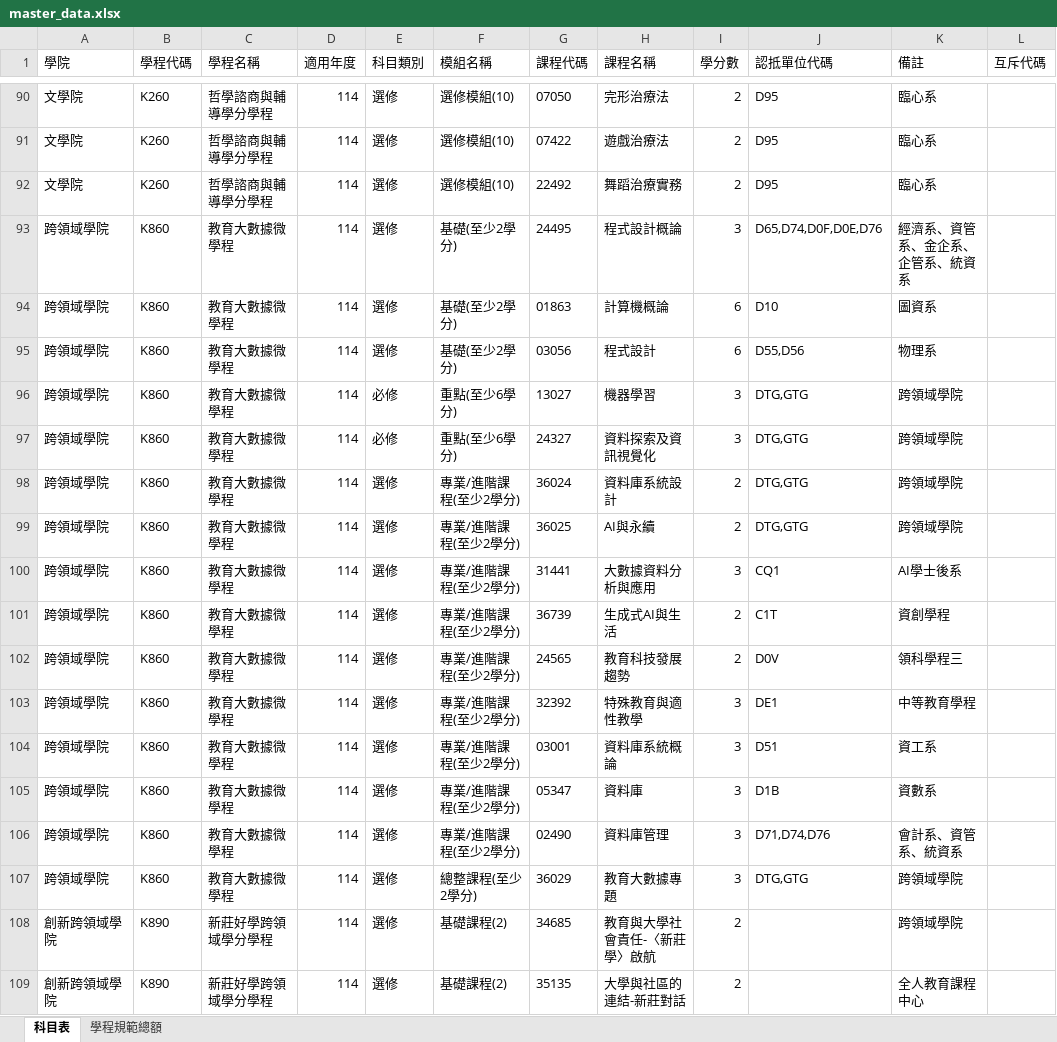
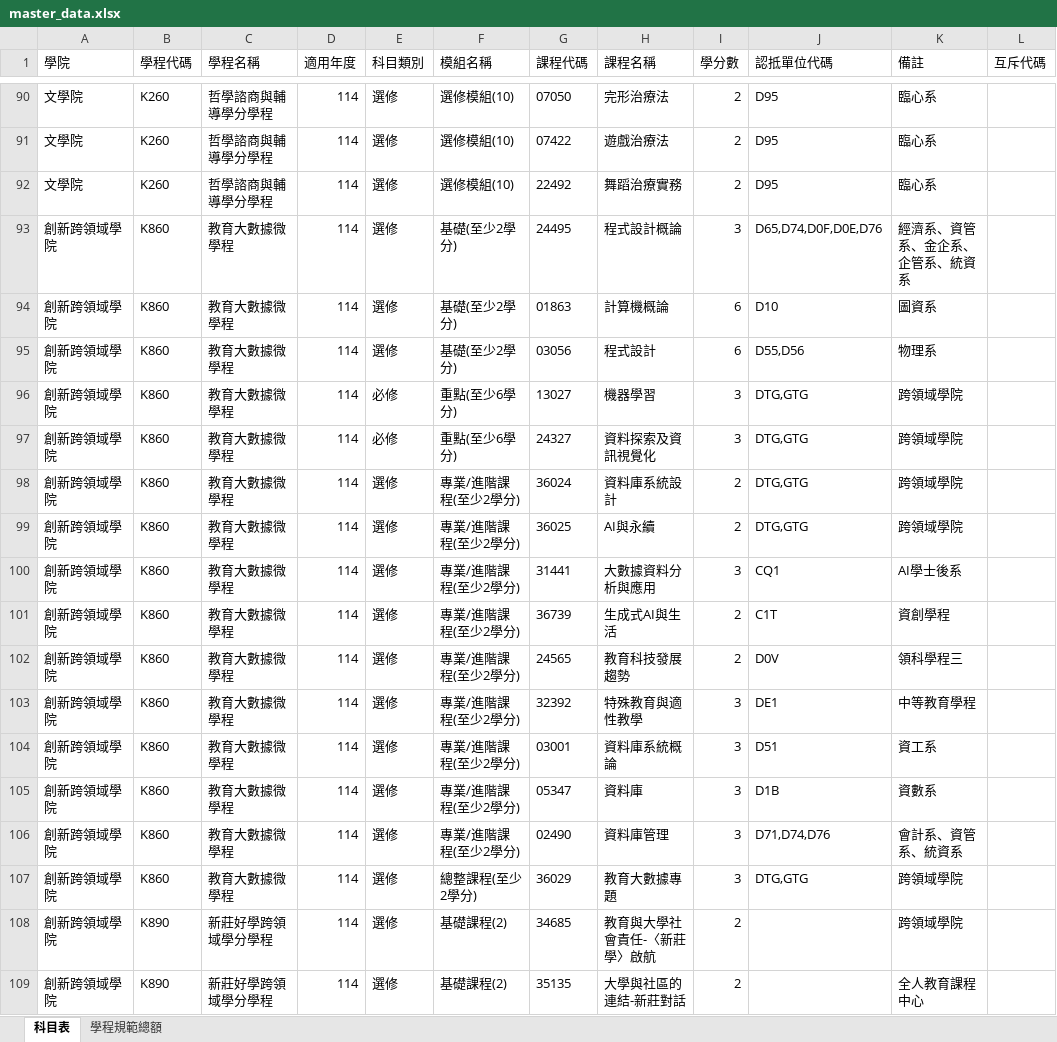
Before and after one commit to nikonwei-tw/my-program-system, an Excel workbook: master_data.xlsx, sheet 科目表, drawn as a sheet; only a part is shown, gaps mark what is left out; values as stored, in another font and other column widths than the file's, no borders; the diff names each change by its address in the sheet, - before the commit and + after, or states it on an @@ line.

Commit message:
Add files via upload

```diff
--- a/master_data.xlsx (sheet 科目表)
+++ b/master_data.xlsx (sheet 科目表)
-A93:A107 (學院): 跨領域學院
+A93:A107 (學院): 創新跨領域學院
```
